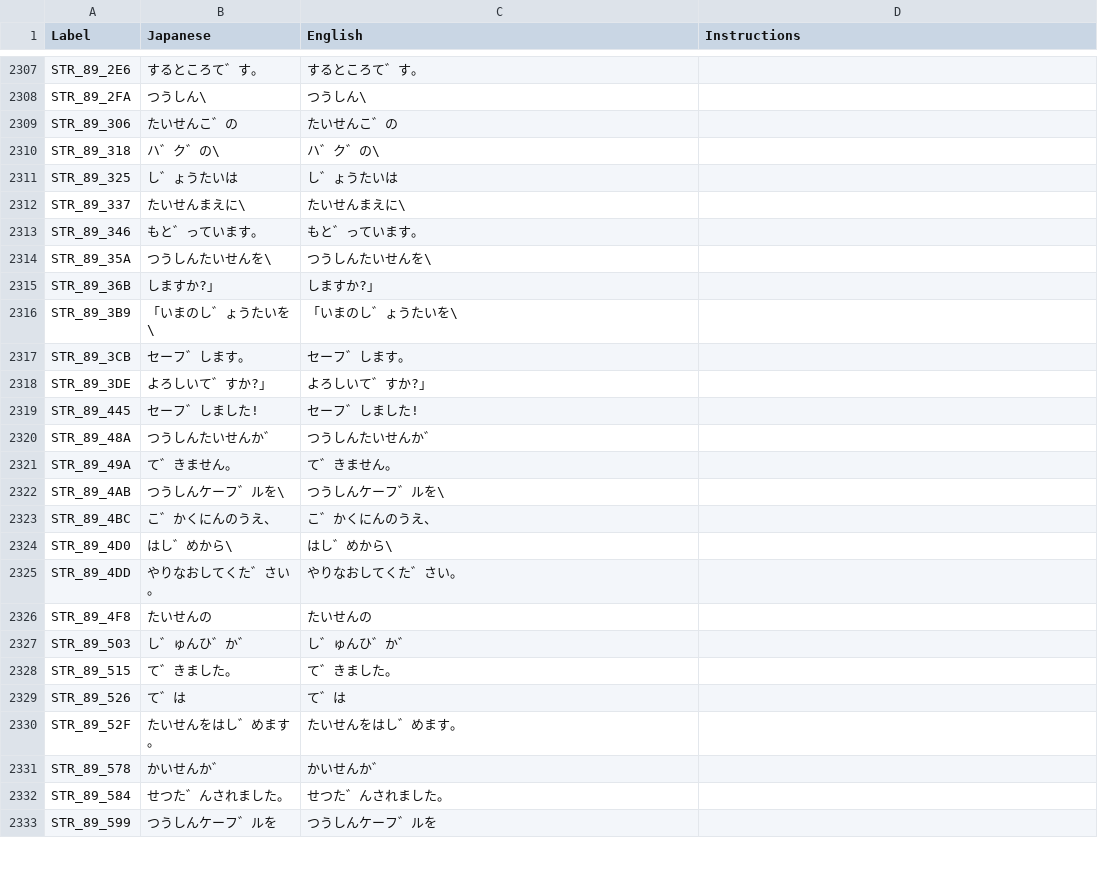
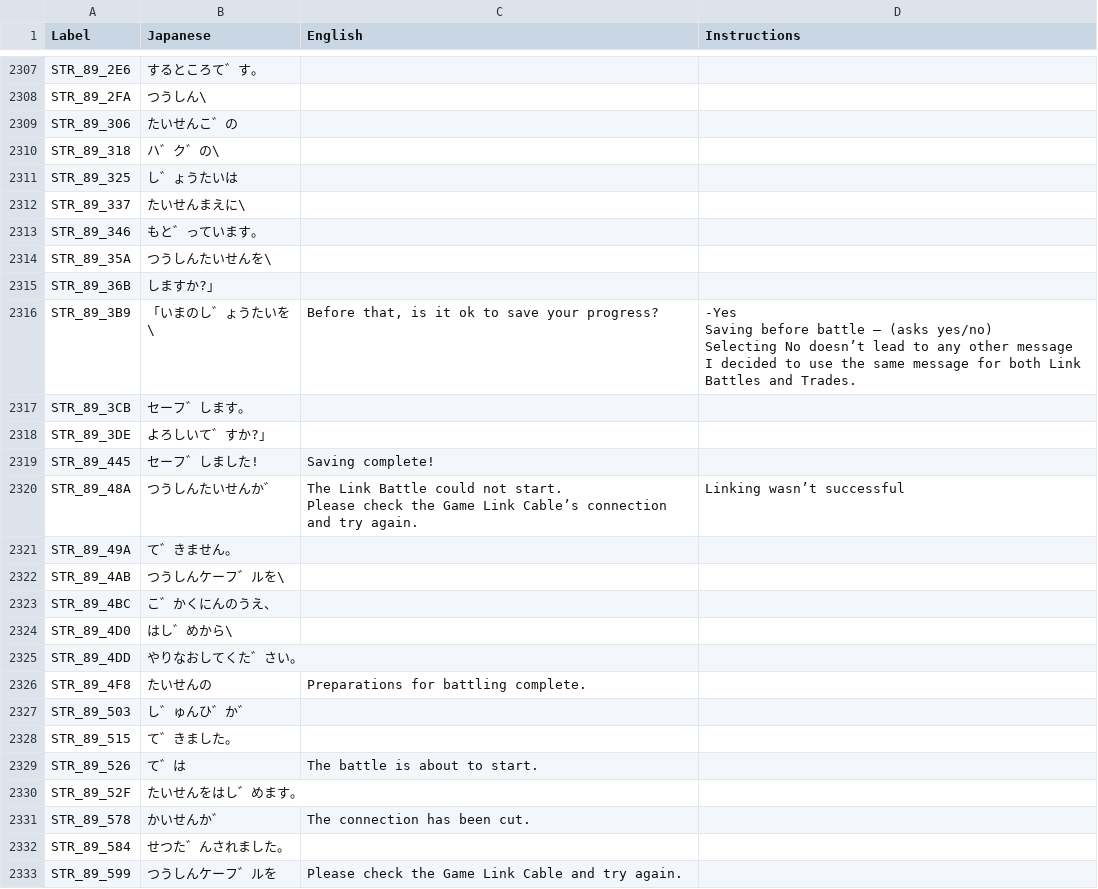
Before and after one commit to telefang/bugsite, a CSV file: script/bugvm_strings_npc.csv, drawn as a sheet; only a part is shown, gaps mark what is left out; ↵ is a line break in a cell; the diff covers the shown part only; the diff names each change by its address in the sheet, - before the commit and + after, or states it on an @@ line.

Commit message:
Link lines
All lines related to linking are now translated.

I also changed the syntax for some of the auction lines, but I'll wait until vwf is properly implemented to change the rest.

```diff
--- a/script/bugvm_strings_npc.csv
+++ b/script/bugvm_strings_npc.csv
-C2307 (English): するところて゛す。
+C2307 (English): (empty)
-C2308 (English): つうしん\
+C2308 (English): (empty)
-C2309 (English): たいせんこ゛の
+C2309 (English): (empty)
-C2310 (English): ハ゛ク゛の\
+C2310 (English): (empty)
-C2311 (English): し゛ょうたいは
+C2311 (English): (empty)
-C2312 (English): たいせんまえに\
+C2312 (English): (empty)
-C2313 (English): もと゛っています。
+C2313 (English): (empty)
-C2314 (English): つうしんたいせんを\
+C2314 (English): (empty)
-C2315 (English): しますか?」
+C2315 (English): (empty)
-C2316 (English): 「いまのし゛ょうたいを\
+C2316 (English): Before that, is it ok to save your progress?
-D2316 (Instructions): (empty)
+D2316 (Instructions): -Yes ↵ Saving before battle – (asks yes/no) ↵ Selecting No doesn’t lead to any other message ↵ I decided to use the same message for both Link Battles and Trades.
-C2317 (English): セーフ゛します。
+C2317 (English): (empty)
-C2318 (English): よろしいて゛すか?」
+C2318 (English): (empty)
-C2319 (English): セーフ゛しました!
+C2319 (English): Saving complete!
-C2320 (English): つうしんたいせんか゛
+C2320 (English): The Link Battle could not start. ↵ Please check the Game Link Cable’s connection and try again.
-D2320 (Instructions): (empty)
+D2320 (Instructions): Linking wasn’t successful
-C2321 (English): て゛きません。
+C2321 (English): (empty)
-C2322 (English): つうしんケーフ゛ルを\
+C2322 (English): (empty)
-C2323 (English): こ゛かくにんのうえ、
+C2323 (English): (empty)
-C2324 (English): はし゛めから\
+C2324 (English): (empty)
-C2325 (English): やりなおしてくた゛さい。
+C2325 (English): (empty)
-C2326 (English): たいせんの
+C2326 (English): Preparations for battling complete.
-C2327 (English): し゛ゅんひ゛か゛
+C2327 (English): (empty)
-C2328 (English): て゛きました。
+C2328 (English): (empty)
-C2329 (English): て゛は
+C2329 (English): The battle is about to start.
-C2330 (English): たいせんをはし゛めます。
+C2330 (English): (empty)
-C2331 (English): かいせんか゛
+C2331 (English): The connection has been cut.
-C2332 (English): せつた゛んされました。
+C2332 (English): (empty)
-C2333 (English): つうしんケーフ゛ルを
+C2333 (English): Please check the Game Link Cable and try again.
```
Also changed, not shown: 109 edited cells elsewhere in this file, script/bugvm_strings_system.csv, 1 other file.
